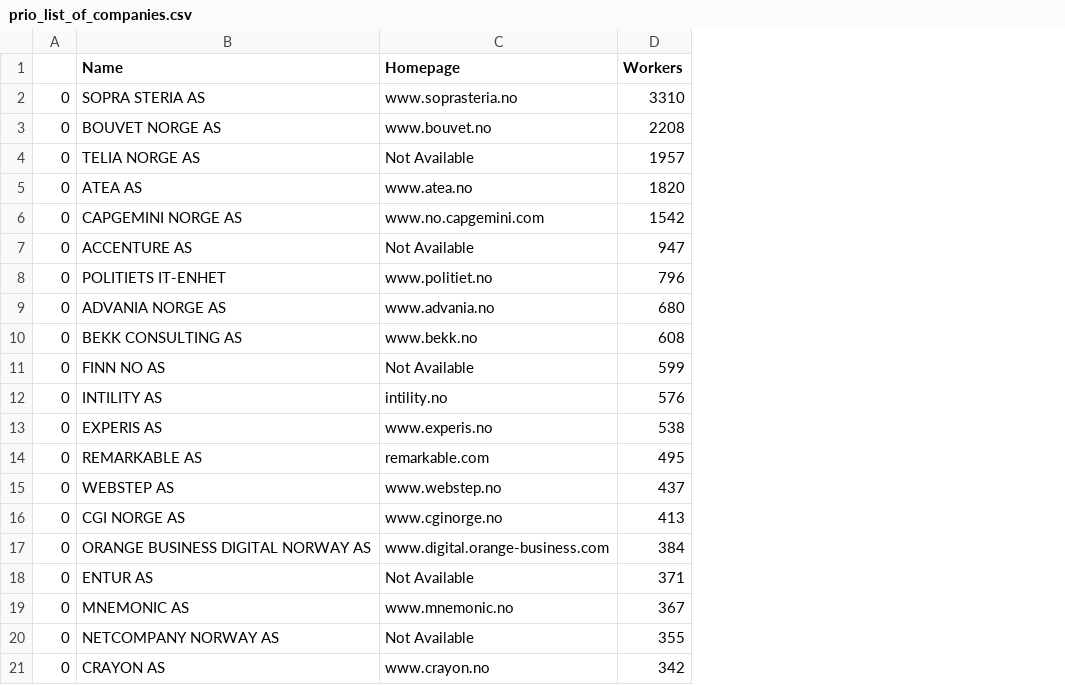
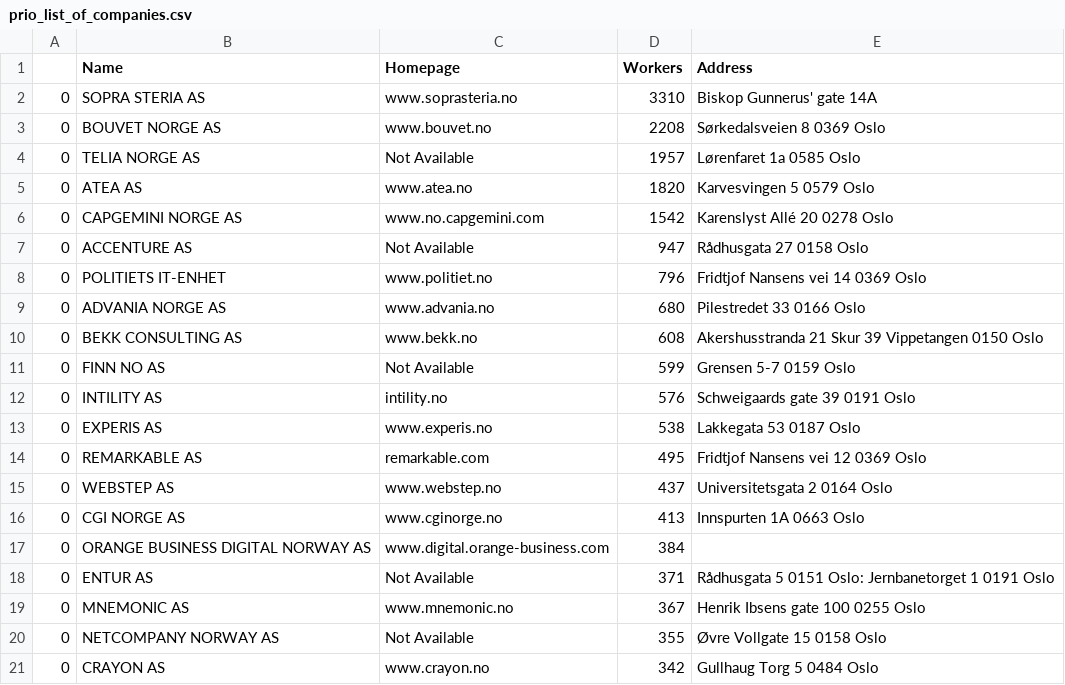
Before and after one commit to flangsem/Logos, a CSV file: prio_list_of_companies.csv, drawn as a sheet; the diff names each change by its address in the sheet, - before the commit and + after, or states it on an @@ line.

Commit message:
Addded address to the priolist

```diff
--- a/prio_list_of_companies.csv
+++ b/prio_list_of_companies.csv
+column E (Address), rows 2-21: Biskop Gunnerus' gate 14A | Sørkedalsveien 8 0369 Oslo | Lørenfaret 1a 0585 Oslo | Karvesvingen 5 0579 Oslo | Karenslyst Allé 20 0278 Oslo | Rådhusgata 27 0158 Oslo | Fridtjof Nansens vei 14 0369 Oslo | Pilestredet 33 0166 Oslo | Akershusstranda 21 Skur 39 Vippetangen 0150 Oslo | Grensen 5-7 0159 Oslo | Schweigaards gate 39 0191 Oslo | Lakkegata 53 0187 Oslo | Fridtjof Nansens vei 12 0369 Oslo | Universitetsgata 2 0164 Oslo | Innspurten 1A 0663 Oslo |  | Rådhusgata 5 0151 Oslo: Jernbanetorget 1 0191 Oslo | Henrik Ibsens gate 100 0255 Oslo | Øvre Vollgate 15 0158 Oslo | Gullhaug Torg 5 0484 Oslo
```
